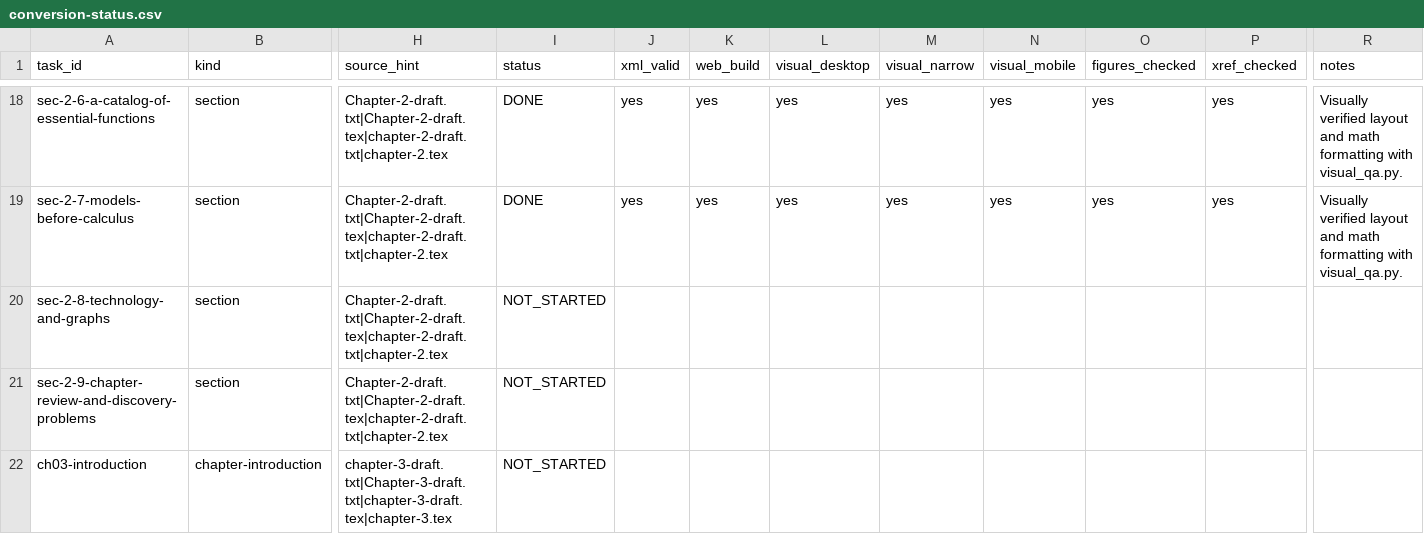
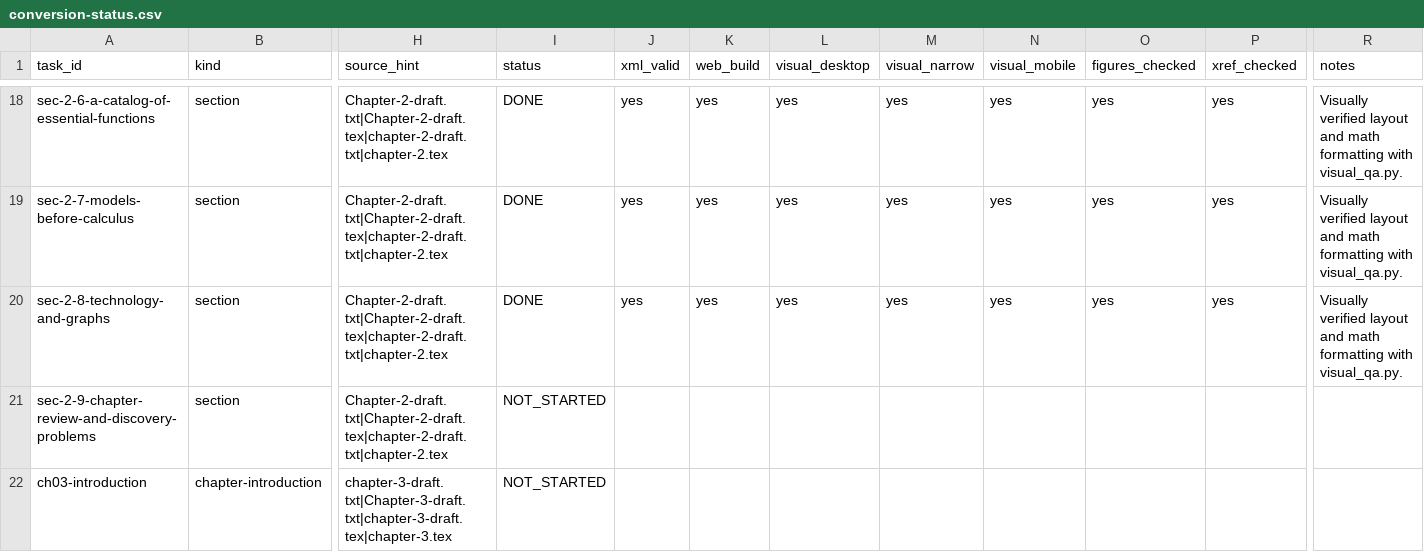
Before and after one commit to kirill57/SV-Calculus, a CSV file: conversion-status.csv, drawn as a sheet; only a part is shown, gaps mark what is left out; the diff names each change by its address in the sheet, - before the commit and + after, or states it on an @@ line.

Commit message:
Convert section 2.8: Technology and graphs

```diff
--- a/conversion-status.csv
+++ b/conversion-status.csv
-I20 (status): NOT_STARTED
+I20 (status): DONE
-J20 (xml_valid): (empty)
+J20 (xml_valid): yes
-K20 (web_build): (empty)
+K20 (web_build): yes
-L20 (visual_desktop): (empty)
+L20 (visual_desktop): yes
-M20 (visual_narrow): (empty)
+M20 (visual_narrow): yes
-N20 (visual_mobile): (empty)
+N20 (visual_mobile): yes
-O20 (figures_checked): (empty)
+O20 (figures_checked): yes
-P20 (xref_checked): (empty)
+P20 (xref_checked): yes
-R20 (notes): (empty)
+R20 (notes): Visually verified layout and math formatting with visual_qa.py.
```
Also changed, not shown: 1 other file.
